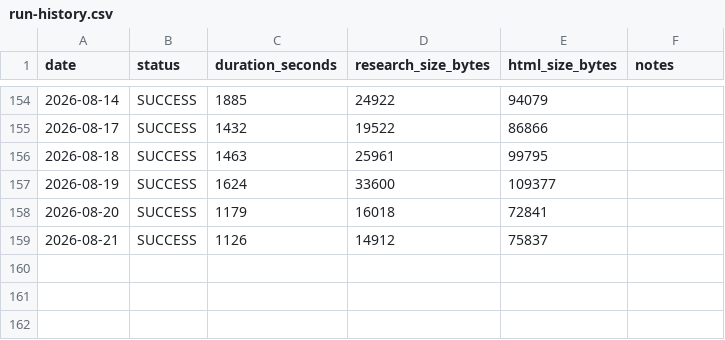
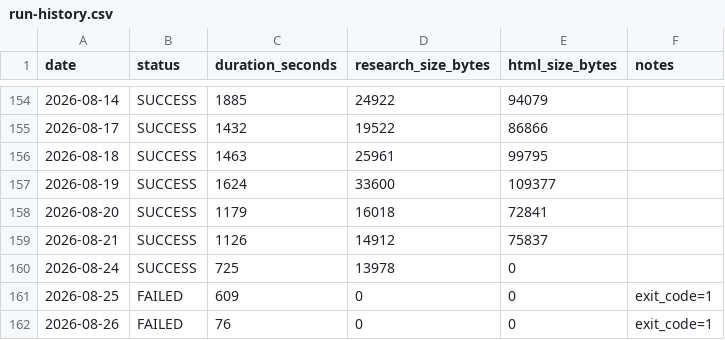
Before and after one commit to DaryllGomas/bigpic-markets, a CSV file: morning-brief/logs/run-history.csv, drawn as a sheet; only a part is shown, gaps mark what is left out; the diff names each change by its address in the sheet, - before the commit and + after, or states it on an @@ line.

Commit message:
Market data — Thursday 2026-08-27

```diff
--- a/morning-brief/logs/run-history.csv
+++ b/morning-brief/logs/run-history.csv
+row 160: 2026-08-24 | SUCCESS | 725 | 13978 | 0
+row 161: 2026-08-25 | FAILED | 609 | 0 | 0 | exit_code=1
+row 162: 2026-08-26 | FAILED | 76 | 0 | 0 | exit_code=1
```
Also changed, not shown: 12 other files.
